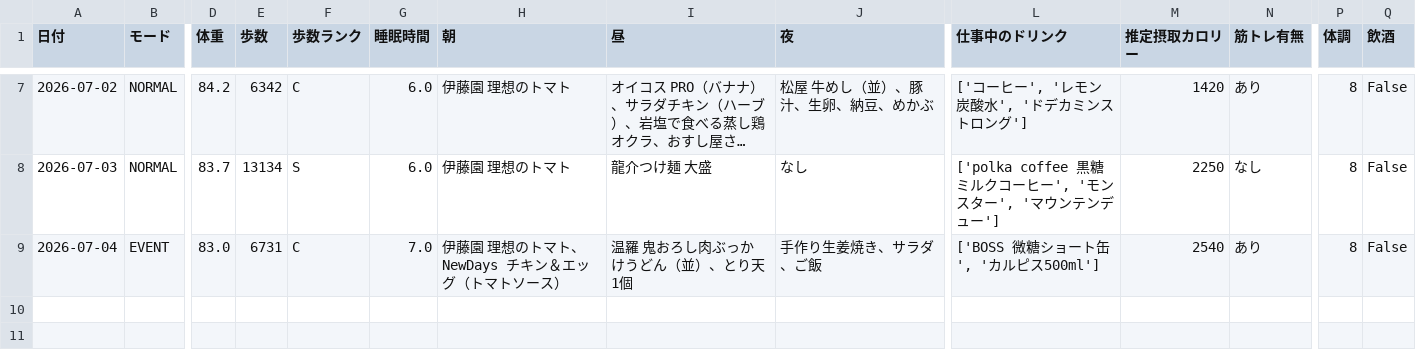
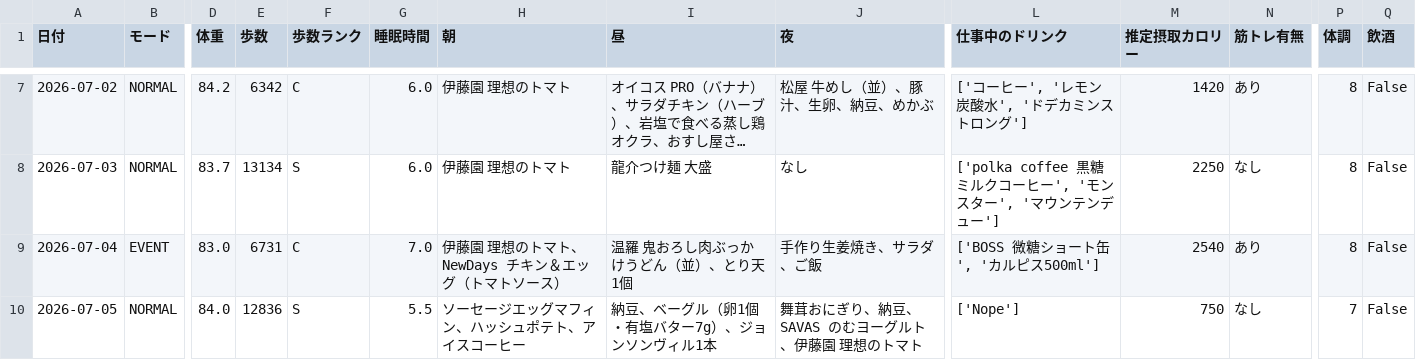
Before and after one commit to ZOEykyk/body-recomp-dashboard, a CSV file: records.csv, drawn as a sheet; only a part is shown, gaps mark what is left out; long unchanged cells end in …; rows hold the shown columns only; the diff names each change by its address in the sheet, - before the commit and + after, or states it on an @@ line.

Commit message:
Update records.csv from Streamlit app

```diff
--- a/records.csv
+++ b/records.csv
+row 10: 2026-07-05 | NORMAL | 84.0 | 12836 | S | 5.5 | ソーセージエッグマフィン、ハッシュポテト、アイスコーヒー | 納豆、ベーグル（卵1個・有塩バター7g）、ジョンソンヴィル1本 | 舞茸おにぎり、納豆、SAVAS のむヨーグルト、伊藤園 理想のトマト | ['Nope'] | 750 | なし | 7 | False
```
